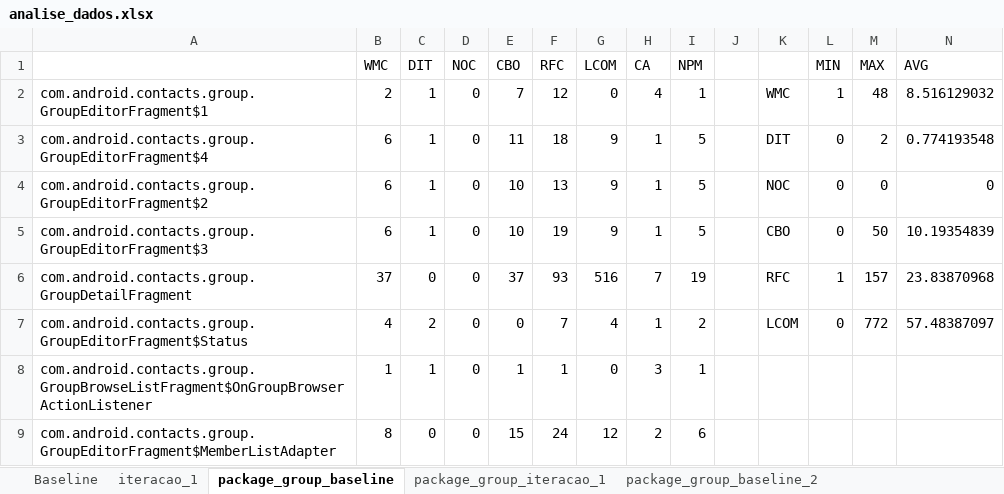
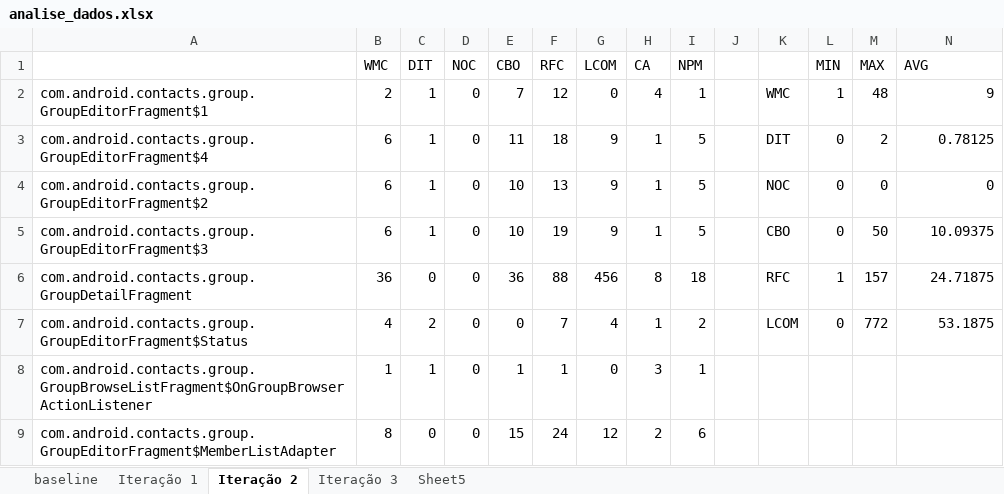
Before and after one commit to diegofreitas/LaTeXworks, an Excel workbook: tcc_android_pattern/ckjm-1.9/metrics/analise_dados.xlsx, sheet Iteração 2, drawn as a sheet; only a part is shown; values as stored, in another font and other column widths than the file's, no borders; the diff covers the shown part only; the diff names each change by its address in the sheet, - before the commit and + after, or states it on an @@ line.

```diff
--- a/tcc_android_pattern/ckjm-1.9/metrics/analise_dados.xlsx (sheet Iteração 2)
+++ b/tcc_android_pattern/ckjm-1.9/metrics/analise_dados.xlsx (sheet Iteração 2)
-sheet tab: Baseline
+sheet tab: baseline
-sheet tab: iteracao_1
+sheet tab: Iteração 1
-sheet tab: package_group_baseline
+sheet tab: Iteração 2
-sheet tab: package_group_iteracao_1
+sheet tab: Iteração 3
-sheet tab: package_group_baseline_2
+sheet tab: Sheet5
-N2 (AVG): 8.516129032
+N2 (AVG): 9
-N3 (AVG): 0.774193548
+N3 (AVG): 0.78125
-N5 (AVG): 10.19354839
+N5 (AVG): 10.09375
-B6 (WMC): 37
+B6 (WMC): 36
-E6 (CBO): 37
+E6 (CBO): 36
-F6 (RFC): 93
+F6 (RFC): 88
-G6 (LCOM): 516
+G6 (LCOM): 456
-H6 (CA): 7
+H6 (CA): 8
-I6 (NPM): 19
+I6 (NPM): 18
-N6 (AVG): 23.83870968
+N6 (AVG): 24.71875
-N7 (AVG): 57.48387097
+N7 (AVG): 53.1875
```
Also changed, not shown: 2 added rows, 1 removed row and 16 edited cells elsewhere in this sheet, sheet baseline, sheet Iteração 1, sheet Sheet5, sheet Iteração 3, other sheet tabs, formulas that keep their value, 4 other files.
